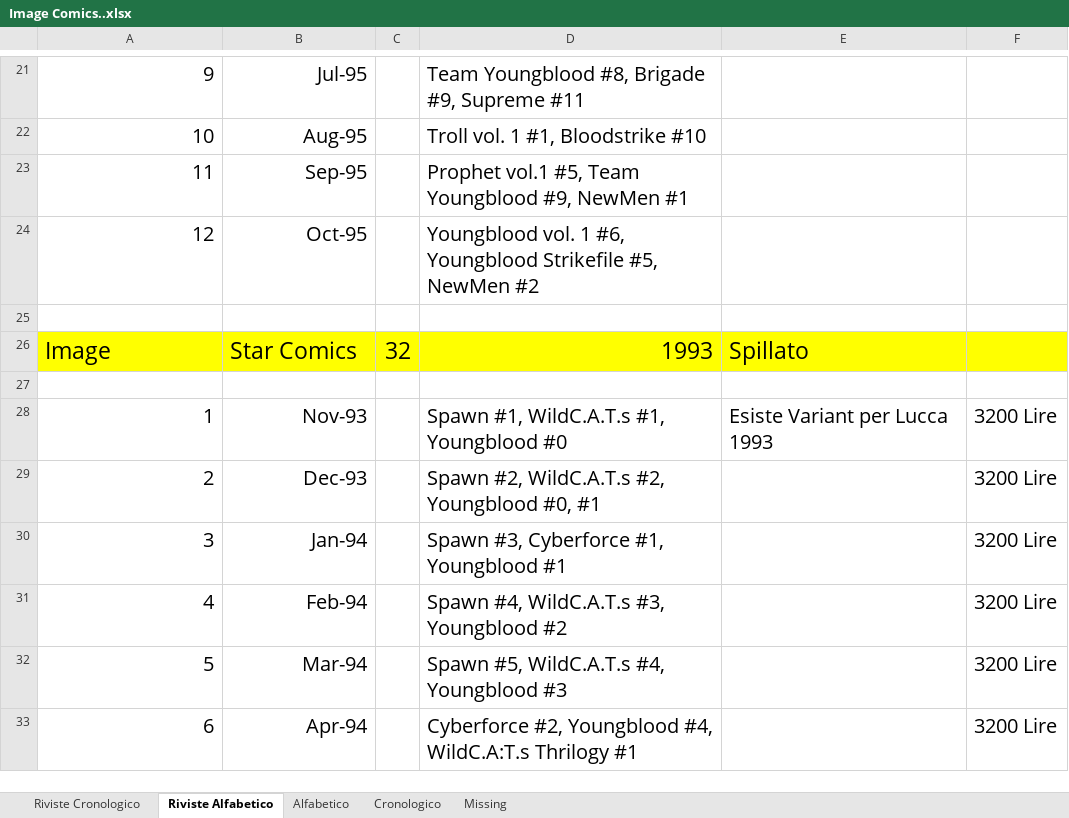
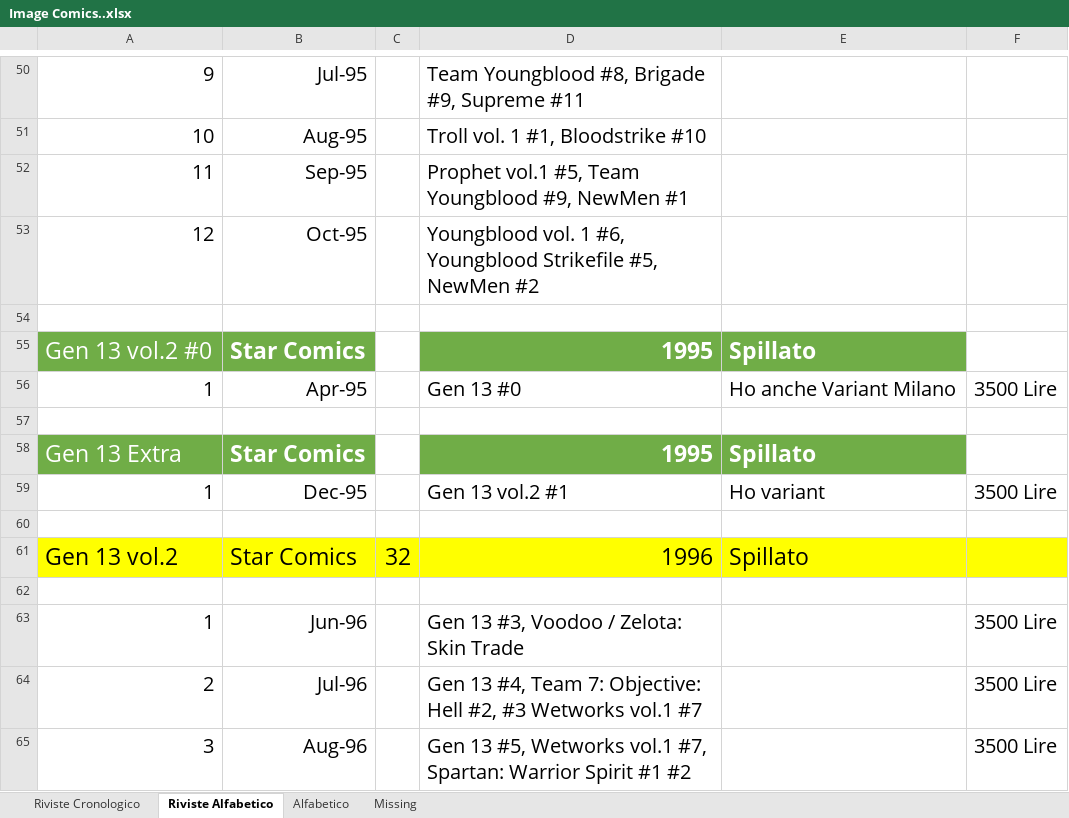
Before and after one commit to sorrentmutie/comicsData, an Excel workbook: Image Comics..xlsx, sheet Riviste Alfabetico, drawn as a sheet; only a part is shown, gaps mark what is left out; the shorter side is filled out with more unchanged rows; values as stored, in another font and other column widths than the file's, no borders; the diff covers the shown part only; the diff names each change by its address in the sheet, - before the commit and + after, or states it on an @@ line.

```diff
--- a/Image Comics..xlsx (sheet Riviste Alfabetico)
+++ b/Image Comics..xlsx (sheet Riviste Alfabetico)
-sheet tab: Cronologico
+row 54: (empty)
+row 55: Gen 13 vol.2 #0 | Star Comics |  | 1995 | Spillato
+row 56: 1 | Apr-95 |  | Gen 13 #0 | Ho anche Variant Milano | 3500 Lire
+row 57: (empty)
+row 58: Gen 13 Extra | Star Comics |  | 1995 | Spillato
+row 59: 1 | Dec-95 |  | Gen 13 vol.2 #1 | Ho variant | 3500 Lire
+row 60: (empty)
+row 61: Gen 13 vol.2 | Star Comics | 32 | 1996 | Spillato
+row 62: (empty)
+row 63: 1 | Jun-96 |  | Gen 13 #3, Voodoo / Zelota: Skin Trade |  | 3500 Lire
+row 64: 2 | Jul-96 |  | Gen 13 #4, Team 7: Objective: Hell #2, #3 Wetworks vol.1 #7 |  | 3500 Lire
+row 65: 3 | Aug-96 |  | Gen 13 #5, Wetworks vol.1 #7, Spartan: Warrior Spirit #1 #2 |  | 3500 Lire
```
Also changed, not shown: 106 added rows and 1 edited cell elsewhere in this sheet, sheet Alfabetico, sheet Riviste Cronologico, sheet Missing.
